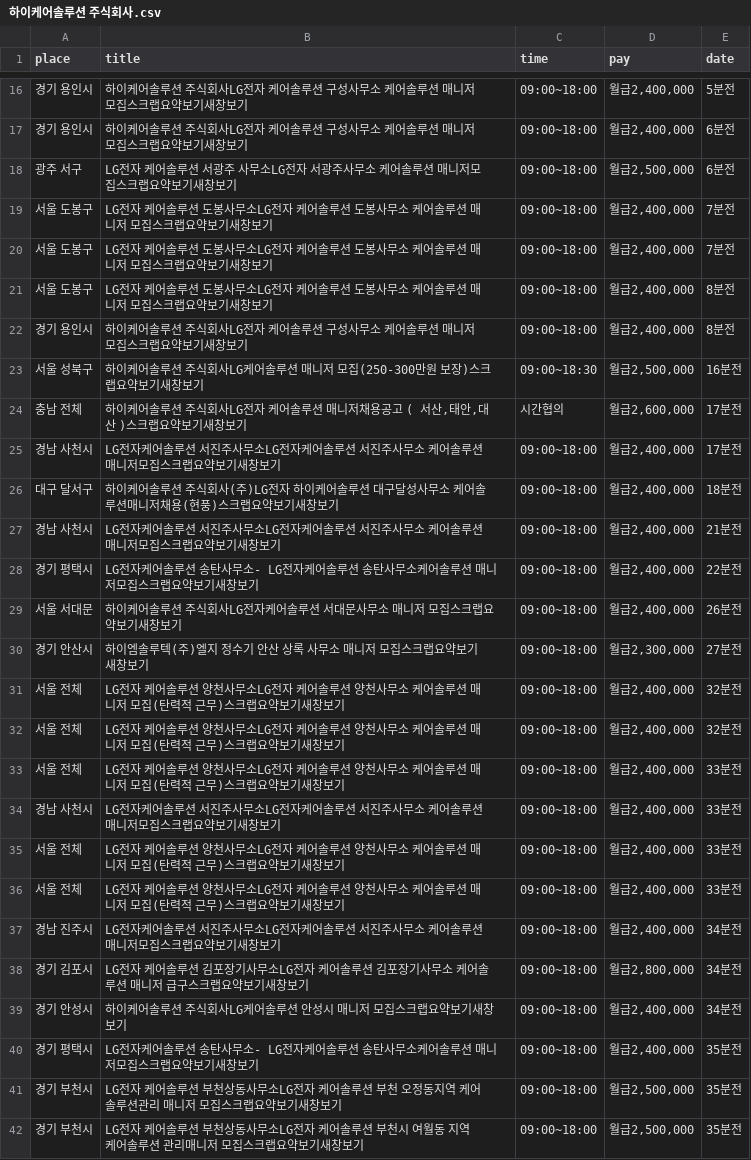
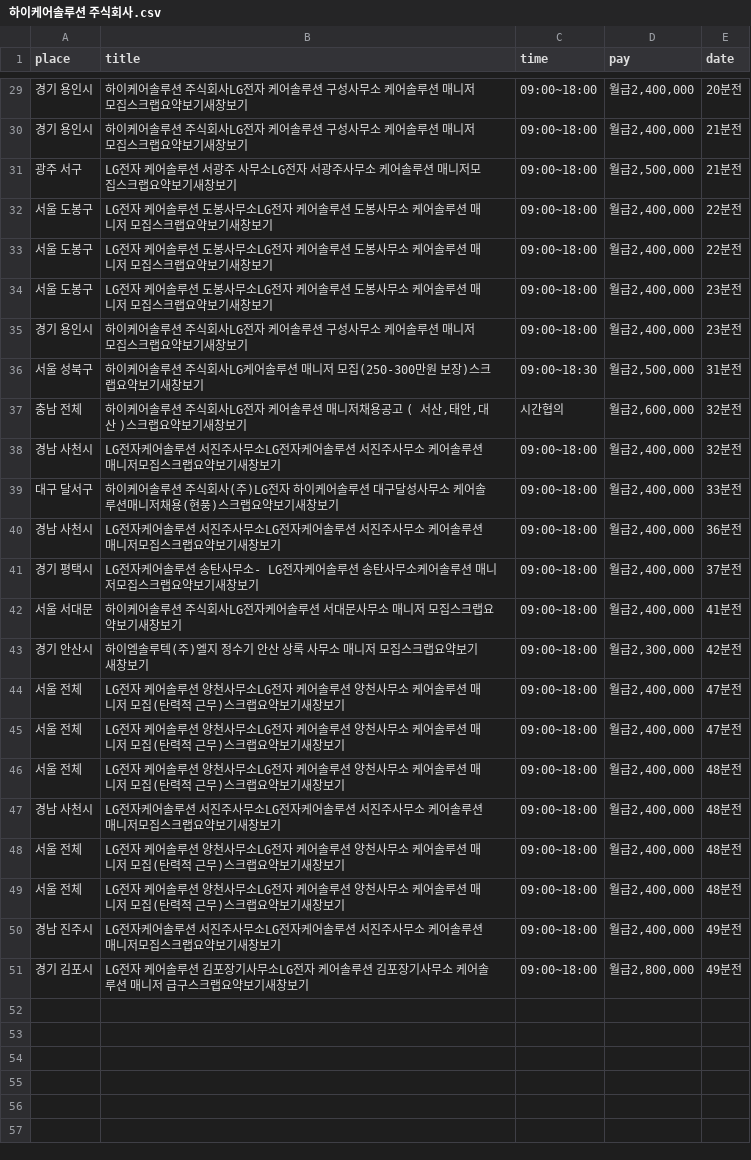
Before and after one commit to hjhjhj00/Day-Eight-Blueprint-2, a CSV file: 하이케어솔루션 주식회사.csv, drawn as a sheet; only a part is shown, gaps mark what is left out; the diff covers the shown part only.

```diff
--- a/하이케어솔루션 주식회사.csv
+++ b/하이케어솔루션 주식회사.csv
@@ -16,27 +29,23 @@ place,title,time,pay,date
-경기 용인시,  하이케어솔루션 주식회사LG전자 케어솔루션 구성사무소 케어솔루션 매니저 모집스크랩요약보기새창보기,09:00~18:00,"월급2,400,000",5분전
-경기 용인시,  하이케어솔루션 주식회사LG전자 케어솔루션 구성사무소 케어솔루션 매니저 모집스크랩요약보기새창보기,09:00~18:00,"월급2,400,000",6분전
-광주 서구,  LG전자 케어솔루션 서광주 사무소LG전자 서광주사무소 케어솔루션 매니저모집스크랩요약보기새창보기,09:00~18:00,"월급2,500,000",6분전
-서울 도봉구,  LG전자 케어솔루션 도봉사무소LG전자 케어솔루션 도봉사무소 케어솔루션 매니저 모집스크랩요약보기새창보기,09:00~18:00,"월급2,400,000",7분전
-서울 도봉구,  LG전자 케어솔루션 도봉사무소LG전자 케어솔루션 도봉사무소 케어솔루션 매니저 모집스크랩요약보기새창보기,09:00~18:00,"월급2,400,000",7분전
-서울 도봉구,  LG전자 케어솔루션 도봉사무소LG전자 케어솔루션 도봉사무소 케어솔루션 매니저 모집스크랩요약보기새창보기,09:00~18:00,"월급2,400,000",8분전
-경기 용인시,  하이케어솔루션 주식회사LG전자 케어솔루션 구성사무소 케어솔루션 매니저 모집스크랩요약보기새창보기,09:00~18:00,"월급2,400,000",8분전
-서울 성북구,  하이케어솔루션 주식회사LG케어솔루션 매니저 모집(250-300만원 보장)스크랩요약보기새창보기,09:00~18:30,"월급2,500,000",16분전
-충남 전체,"  하이케어솔루션 주식회사LG전자 케어솔루션 매니저채용공고 ( 서산,태안,대산 )스크랩요약보기새창보기",시간협의,"월급2,600,000",17분전
-경남 사천시,  LG전자케어솔루션 서진주사무소LG전자케어솔루션 서진주사무소 케어솔루션 매니저모집스크랩요약보기새창보기,09:00~18:00,"월급2,400,000",17분전
-대구 달서구,  하이케어솔루션 주식회사(주)LG전자 하이케어솔루션 대구달성사무소 케어솔루션매니저채용(현풍)스크랩요약보기새창보기,09:00~18:00,"월급2,400,000",18분전
-경남 사천시,  LG전자케어솔루션 서진주사무소LG전자케어솔루션 서진주사무소 케어솔루션 매니저모집스크랩요약보기새창보기,09:00~18:00,"월급2,400,000",21분전
-경기 평택시,  LG전자케어솔루션 송탄사무소- LG전자케어솔루션 송탄사무소케어솔루션 매니저모집스크랩요약보기새창보기,09:00~18:00,"월급2,400,000",22분전
-서울 서대문,  하이케어솔루션 주식회사LG전자케어솔루션 서대문사무소 매니저 모집스크랩요약보기새창보기,09:00~18:00,"월급2,400,000",26분전
-경기 안산시,  하이엠솔루텍(주)엘지 정수기 안산 상록 사무소 매니저 모집스크랩요약보기새창보기,09:00~18:00,"월급2,300,000",27분전
-서울 전체,  LG전자 케어솔루션 양천사무소LG전자 케어솔루션 양천사무소 케어솔루션 매니저 모집(탄력적 근무)스크랩요약보기새창보기,09:00~18:00,"월급2,400,000",32분전
-서울 전체,  LG전자 케어솔루션 양천사무소LG전자 케어솔루션 양천사무소 케어솔루션 매니저 모집(탄력적 근무)스크랩요약보기새창보기,09:00~18:00,"월급2,400,000",32분전
-서울 전체,  LG전자 케어솔루션 양천사무소LG전자 케어솔루션 양천사무소 케어솔루션 매니저 모집(탄력적 근무)스크랩요약보기새창보기,09:00~18:00,"월급2,400,000",33분전
-경남 사천시,  LG전자케어솔루션 서진주사무소LG전자케어솔루션 서진주사무소 케어솔루션 매니저모집스크랩요약보기새창보기,09:00~18:00,"월급2,400,000",33분전
-서울 전체,  LG전자 케어솔루션 양천사무소LG전자 케어솔루션 양천사무소 케어솔루션 매니저 모집(탄력적 근무)스크랩요약보기새창보기,09:00~18:00,"월급2,400,000",33분전
-서울 전체,  LG전자 케어솔루션 양천사무소LG전자 케어솔루션 양천사무소 케어솔루션 매니저 모집(탄력적 근무)스크랩요약보기새창보기,09:00~18:00,"월급2,400,000",33분전
-경남 진주시,  LG전자케어솔루션 서진주사무소LG전자케어솔루션 서진주사무소 케어솔루션 매니저모집스크랩요약보기새창보기,09:00~18:00,"월급2,400,000",34분전
-경기 김포시,  LG전자 케어솔루션 김포장기사무소LG전자 케어솔루션 김포장기사무소 케어솔루션 매니저 급구스크랩요약보기새창보기,09:00~18:00,"월급2,800,000",34분전
-경기 안성시,  하이케어솔루션 주식회사LG케어솔루션 안성시  매니저 모집스크랩요약보기새창보기,09:00~18:00,"월급2,400,000",34분전
-경기 평택시,  LG전자케어솔루션 송탄사무소- LG전자케어솔루션 송탄사무소케어솔루션 매니저모집스크랩요약보기새창보기,09:00~18:00,"월급2,400,000",35분전
-경기 부천시,  LG전자 케어솔루션 부천상동사무소LG전자 케어솔루션 부천 오정동지역 케어솔루션관리 매니저 모집스크랩요약보기새창보기,09:00~18:00,"월급2,500,000",35분전
-경기 부천시,  LG전자 케어솔루션 부천상동사무소LG전자 케어솔루션 부천시 여월동 지역 케어솔루션 관리매니저 모집스크랩요약보기새창보기,09:00~18:00,"월급2,500,000",35분전
+경기 용인시,  하이케어솔루션 주식회사LG전자 케어솔루션 구성사무소 케어솔루션 매니저 모집스크랩요약보기새창보기,09:00~18:00,"월급2,400,000",20분전
+경기 용인시,  하이케어솔루션 주식회사LG전자 케어솔루션 구성사무소 케어솔루션 매니저 모집스크랩요약보기새창보기,09:00~18:00,"월급2,400,000",21분전
+광주 서구,  LG전자 케어솔루션 서광주 사무소LG전자 서광주사무소 케어솔루션 매니저모집스크랩요약보기새창보기,09:00~18:00,"월급2,500,000",21분전
+서울 도봉구,  LG전자 케어솔루션 도봉사무소LG전자 케어솔루션 도봉사무소 케어솔루션 매니저 모집스크랩요약보기새창보기,09:00~18:00,"월급2,400,000",22분전
+서울 도봉구,  LG전자 케어솔루션 도봉사무소LG전자 케어솔루션 도봉사무소 케어솔루션 매니저 모집스크랩요약보기새창보기,09:00~18:00,"월급2,400,000",22분전
+서울 도봉구,  LG전자 케어솔루션 도봉사무소LG전자 케어솔루션 도봉사무소 케어솔루션 매니저 모집스크랩요약보기새창보기,09:00~18:00,"월급2,400,000",23분전
+경기 용인시,  하이케어솔루션 주식회사LG전자 케어솔루션 구성사무소 케어솔루션 매니저 모집스크랩요약보기새창보기,09:00~18:00,"월급2,400,000",23분전
+서울 성북구,  하이케어솔루션 주식회사LG케어솔루션 매니저 모집(250-300만원 보장)스크랩요약보기새창보기,09:00~18:30,"월급2,500,000",31분전
+충남 전체,"  하이케어솔루션 주식회사LG전자 케어솔루션 매니저채용공고 ( 서산,태안,대산 )스크랩요약보기새창보기",시간협의,"월급2,600,000",32분전
+경남 사천시,  LG전자케어솔루션 서진주사무소LG전자케어솔루션 서진주사무소 케어솔루션 매니저모집스크랩요약보기새창보기,09:00~18:00,"월급2,400,000",32분전
+대구 달서구,  하이케어솔루션 주식회사(주)LG전자 하이케어솔루션 대구달성사무소 케어솔루션매니저채용(현풍)스크랩요약보기새창보기,09:00~18:00,"월급2,400,000",33분전
+경남 사천시,  LG전자케어솔루션 서진주사무소LG전자케어솔루션 서진주사무소 케어솔루션 매니저모집스크랩요약보기새창보기,09:00~18:00,"월급2,400,000",36분전
+경기 평택시,  LG전자케어솔루션 송탄사무소- LG전자케어솔루션 송탄사무소케어솔루션 매니저모집스크랩요약보기새창보기,09:00~18:00,"월급2,400,000",37분전
+서울 서대문,  하이케어솔루션 주식회사LG전자케어솔루션 서대문사무소 매니저 모집스크랩요약보기새창보기,09:00~18:00,"월급2,400,000",41분전
+경기 안산시,  하이엠솔루텍(주)엘지 정수기 안산 상록 사무소 매니저 모집스크랩요약보기새창보기,09:00~18:00,"월급2,300,000",42분전
+서울 전체,  LG전자 케어솔루션 양천사무소LG전자 케어솔루션 양천사무소 케어솔루션 매니저 모집(탄력적 근무)스크랩요약보기새창보기,09:00~18:00,"월급2,400,000",47분전
+서울 전체,  LG전자 케어솔루션 양천사무소LG전자 케어솔루션 양천사무소 케어솔루션 매니저 모집(탄력적 근무)스크랩요약보기새창보기,09:00~18:00,"월급2,400,000",47분전
+서울 전체,  LG전자 케어솔루션 양천사무소LG전자 케어솔루션 양천사무소 케어솔루션 매니저 모집(탄력적 근무)스크랩요약보기새창보기,09:00~18:00,"월급2,400,000",48분전
+경남 사천시,  LG전자케어솔루션 서진주사무소LG전자케어솔루션 서진주사무소 케어솔루션 매니저모집스크랩요약보기새창보기,09:00~18:00,"월급2,400,000",48분전
+서울 전체,  LG전자 케어솔루션 양천사무소LG전자 케어솔루션 양천사무소 케어솔루션 매니저 모집(탄력적 근무)스크랩요약보기새창보기,09:00~18:00,"월급2,400,000",48분전
+서울 전체,  LG전자 케어솔루션 양천사무소LG전자 케어솔루션 양천사무소 케어솔루션 매니저 모집(탄력적 근무)스크랩요약보기새창보기,09:00~18:00,"월급2,400,000",48분전
+경남 진주시,  LG전자케어솔루션 서진주사무소LG전자케어솔루션 서진주사무소 케어솔루션 매니저모집스크랩요약보기새창보기,09:00~18:00,"월급2,400,000",49분전
+경기 김포시,  LG전자 케어솔루션 김포장기사무소LG전자 케어솔루션 김포장기사무소 케어솔루션 매니저 급구스크랩요약보기새창보기,09:00~18:00,"월급2,800,000",49분전
```
Also changed, not shown: 13 added rows, 9 removed rows and 14 edited cells elsewhere in this file, (주)생각대로.csv, CU.csv, 17 other files.
